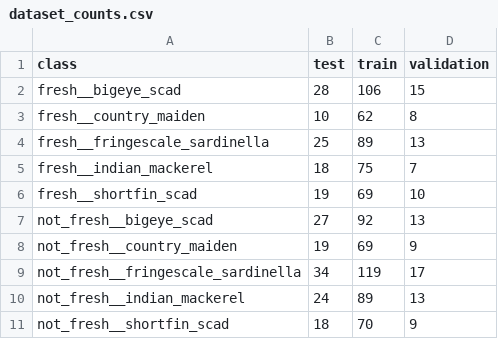
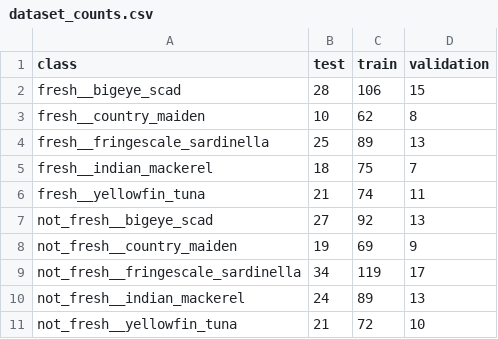
Before and after one commit to chirdnek/2025-CP_Fishfresh, a CSV file: model/models/dataset_counts.csv, drawn as a sheet.

```diff
--- a/model/models/dataset_counts.csv
+++ b/model/models/dataset_counts.csv
@@ -5,3 +5,3 @@ fresh__fringescale_sardinella,25,89,13
 fresh__indian_mackerel,18,75,7
-fresh__shortfin_scad,19,69,10
+fresh__yellowfin_tuna,21,74,11
 not_fresh__bigeye_scad,27,92,13
@@ -10,2 +10,2 @@ not_fresh__fringescale_sardinella,34,119,17
 not_fresh__indian_mackerel,24,89,13
-not_fresh__shortfin_scad,18,70,9
+not_fresh__yellowfin_tuna,21,72,10
```
Also changed, not shown: model/models/duplicates.csv, model/models/training_history.csv, 10 other files.
